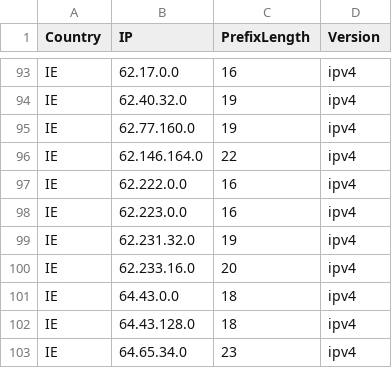
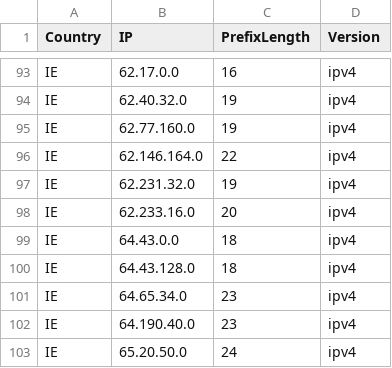
Before and after one commit to HotCakeX/Official-IANA-IP-blocks, a CSV file: CSV/IPV4/IE.csv, drawn as a sheet; only a part is shown, gaps mark what is left out; the shorter side is filled out with more unchanged rows; the diff names each change by its address in the sheet, - before the commit and + after, or states it on an @@ line.

```diff
--- a/CSV/IPV4/IE.csv
+++ b/CSV/IPV4/IE.csv
-row 97: IE | 62.222.0.0 | 16 | ipv4
-row 98: IE | 62.223.0.0 | 16 | ipv4
```
Also changed, not shown: CSV/IPV4/CA.csv, CSV/IPV4/GB.csv, 39 other files.
